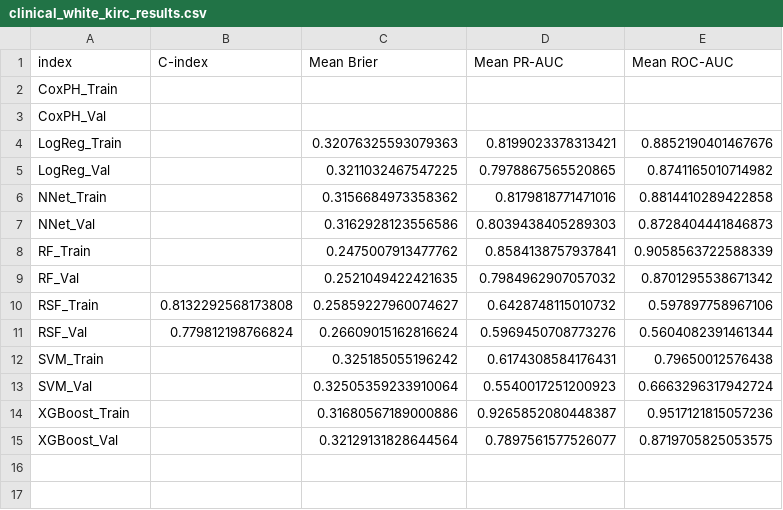
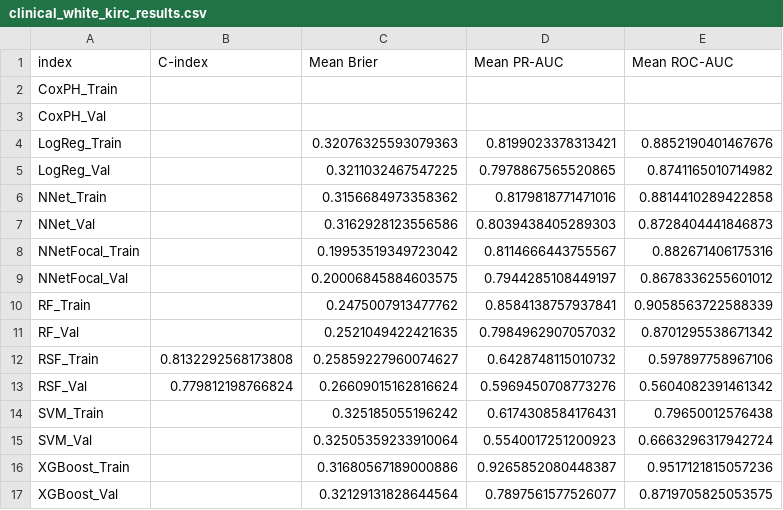
Before and after one commit to dannilin2601/discrete-time-survival, a CSV file: output/clinical_white_kirc_results.csv, drawn as a sheet.

Commit message:
clinical white updated results

```diff
--- a/output/clinical_white_kirc_results.csv
+++ b/output/clinical_white_kirc_results.csv
@@ -7,2 +7,4 @@ NNet_Train,,0.3156684973358362,0.8179818771471016,0.8814410289422858
 NNet_Val,,0.3162928123556586,0.8039438405289303,0.8728404441846873
+NNetFocal_Train,,0.19953519349723042,0.8114666443755567,0.882671406175316
+NNetFocal_Val,,0.20006845884603575,0.7944285108449197,0.8678336255601012
 RF_Train,,0.2475007913477762,0.8584138757937841,0.9058563722588339
@@ -10,3 +12,3 @@ RF_Val,,0.2521049422421635,0.7984962907057032,0.8701295538671342
 RSF_Train,0.8132292568173808,0.25859227960074627,0.6428748115010732,0.597897758967106
-RSF_Val,0.779812198766824,0.26609015162816624,0.5969450708773276,0.5604082391461344
+RSF_Val,0.779812198766824,0.26609015162816624,0.5969450708773276,0.5604082391461342
 SVM_Train,,0.325185055196242,0.6174308584176431,0.79650012576438
```
Also changed, not shown: 1 other file.
